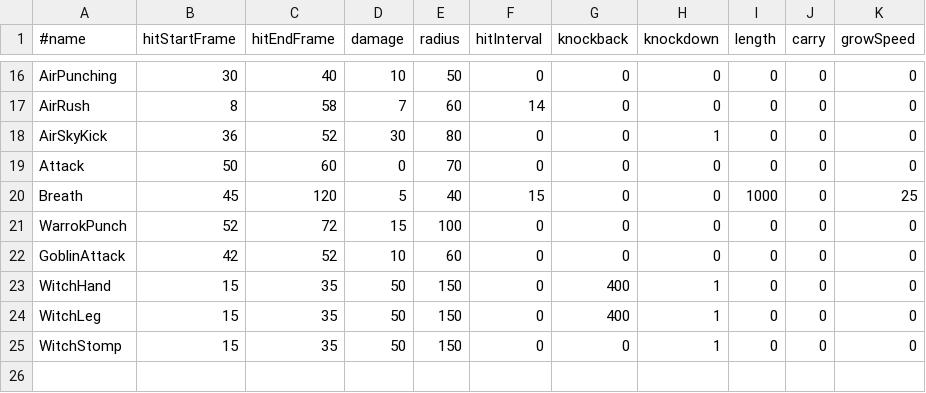
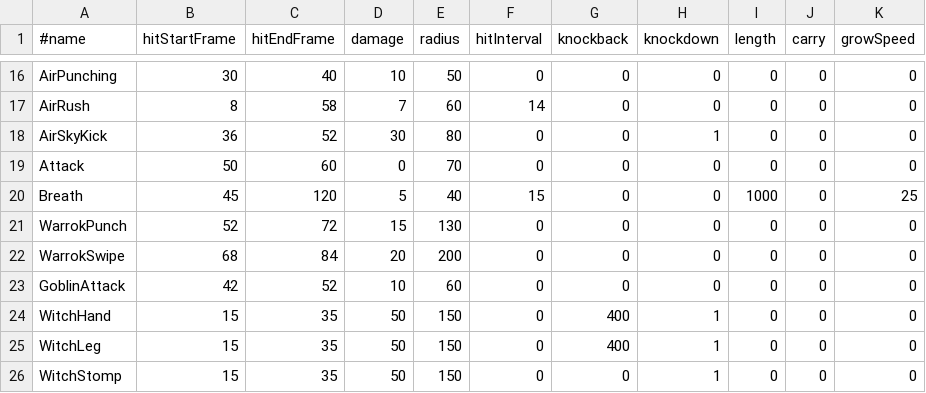
Before and after one commit to kudousyota/WinterGame2026, a CSV file: WinterGame2026/Data/Csv/AttackHit.csv, drawn as a sheet; only a part is shown, gaps mark what is left out.

```diff
--- a/WinterGame2026/Data/Csv/AttackHit.csv
+++ b/WinterGame2026/Data/Csv/AttackHit.csv
@@ -20,3 +20,4 @@ Attack,50,60,0,70,0,0,0,0,0,0
 Breath,45,120,5,40,15,0,0,1000,0,25
-WarrokPunch,52,72,15,100,0,0,0,0,0,0
+WarrokPunch,52,72,15,130,0,0,0,0,0,0
+WarrokSwipe,68,84,20,200,0,0,0,0,0,0
 GoblinAttack,42,52,10,60,0,0,0,0,0,0
```
Also changed, not shown: WinterGame2026/Data/Csv/AttackMotion.csv, 10 other files.
